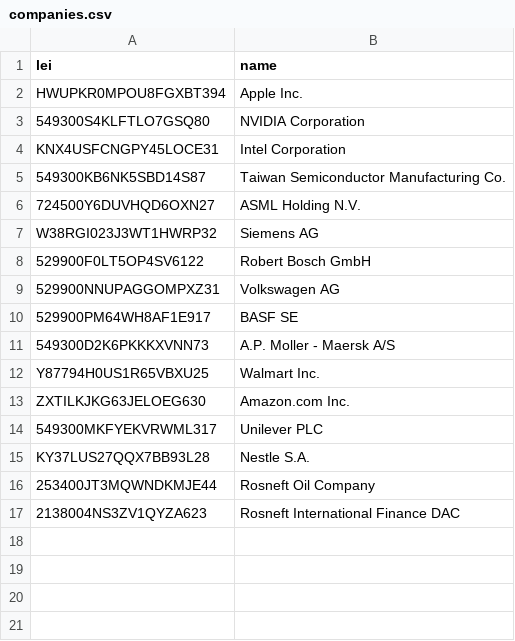
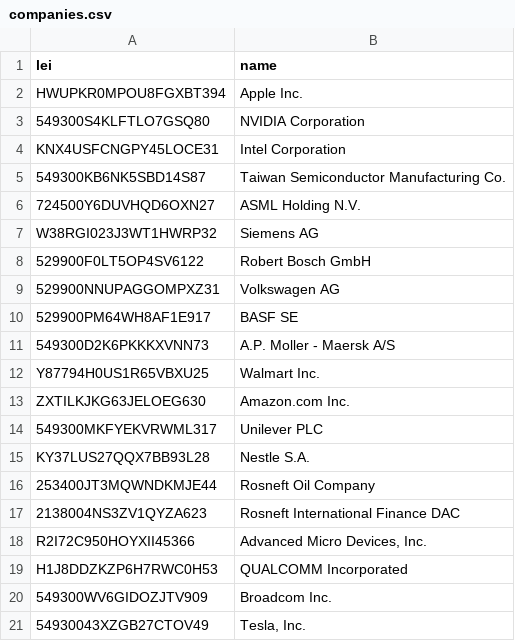
Before and after one commit to snehabasker/supplygraph, a CSV file: seeds/companies.csv, drawn as a sheet; the diff names each change by its address in the sheet, - before the commit and + after, or states it on an @@ line.

Commit message:
Milestone 4: supplier extraction from SEC filings, GLEIF entity linking, GDELT disruption news
- SEC EDGAR ingestion of the latest 10-K/20-F for 12 filers (fair-access User-Agent, atomic,
  immutable downloads); 4 new semiconductor/auto seeds
- Filing text -> sentences -> aliases learned across filings -> candidate passages
- Rule baseline (-> POSSIBLE_SUPPLIER) and Claude structured extraction (-> SUPPLIES); every
  mention must quote a sentence that occurs verbatim in the filing
- Name -> LEI via GLEIF full-text search with strict verification (legal-form compatibility,
  unreadable scripts ignored, group-parent tie-break); supplier parents crawled
- GDELT GKG ingestion with an explicit disruption-theme allow-list, org-to-theme proximity,
  syndicated-copy dedupe; matching to watchlist companies
- Ontology v0.3 (NewsEvent, SUPPLIES, POSSIBLE_SUPPLIER, MENTIONED_IN), 11 new quality checks,
  Neo4j loading with scoped pruning, Dagster assets + news_refresh schedule
- Hand-labelled extraction gold set (82 passages, 27 supplier relationships): rule baseline
  precision 0.559 / recall 0.704; docs/extraction.md

```diff
--- a/seeds/companies.csv
+++ b/seeds/companies.csv
+row 18: R2I72C950HOYXII45366 | Advanced Micro Devices, Inc.
+row 19: H1J8DDZKZP6H7RWC0H53 | QUALCOMM Incorporated
+row 20: 549300WV6GIDOZJTV909 | Broadcom Inc.
+row 21: 54930043XZGB27CTOV49 | Tesla, Inc.
```
Also changed, not shown: 32 other files.
